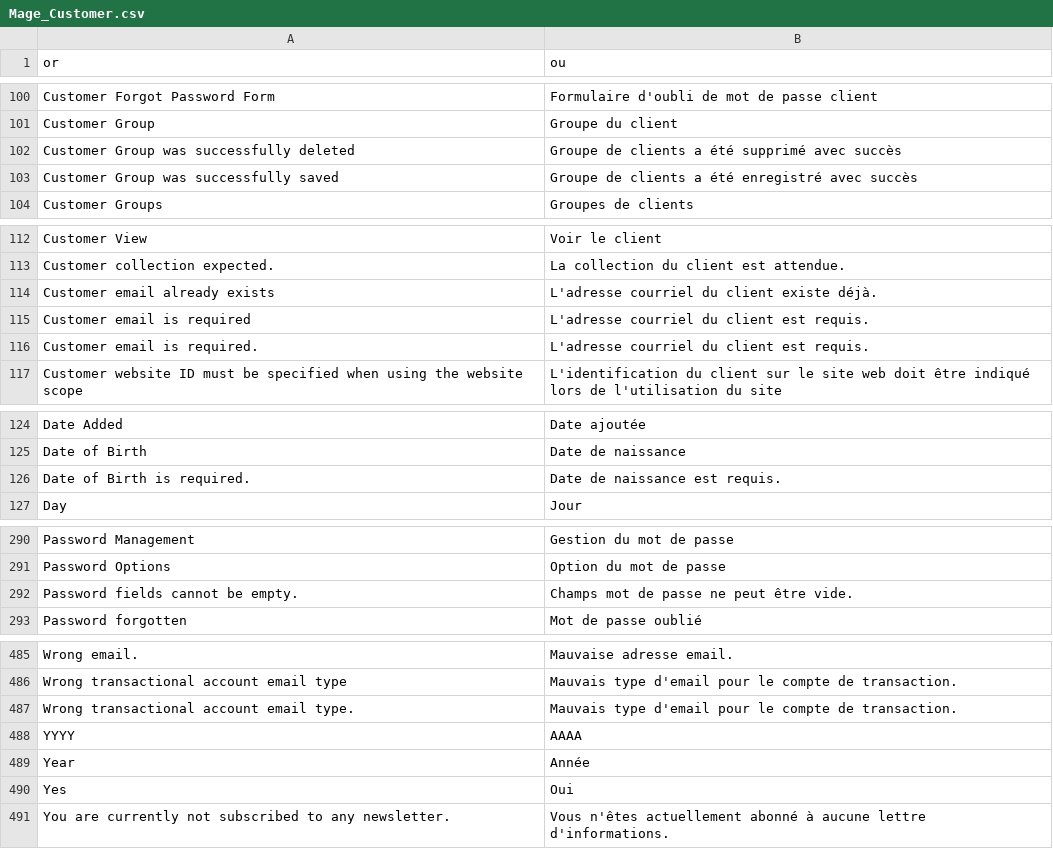
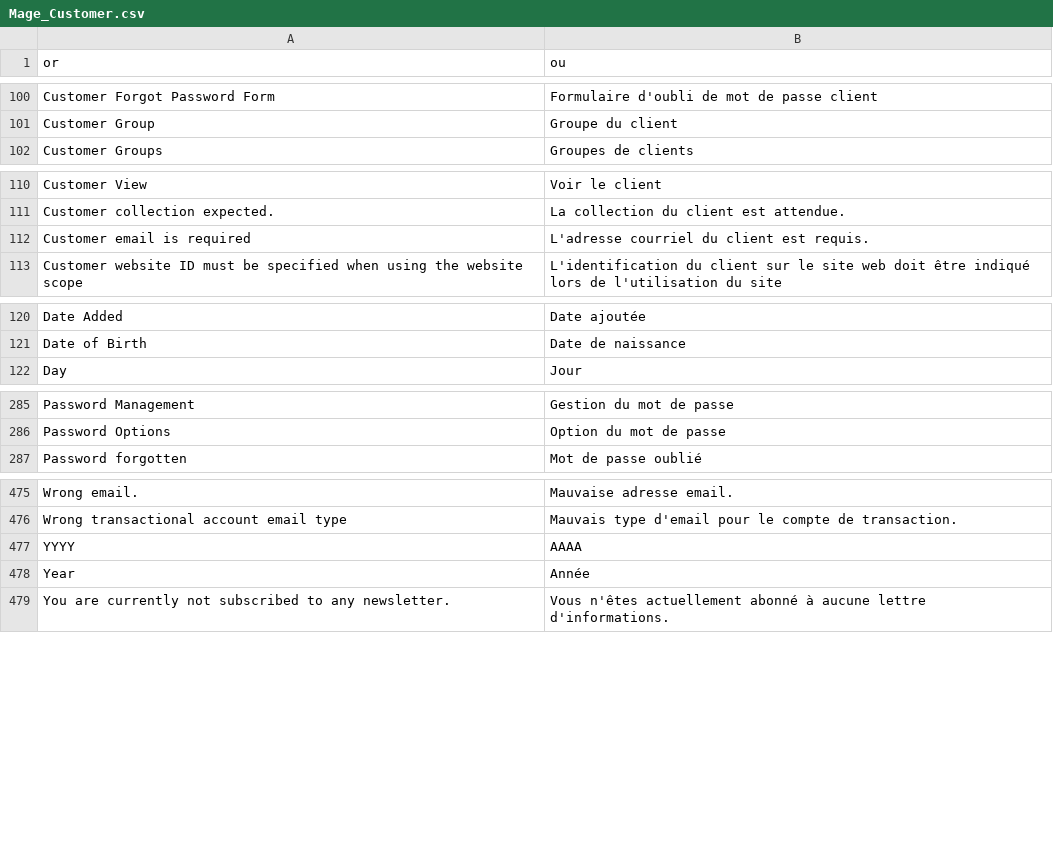
Before and after one commit to MaWoScha/German_LocalePack_fr_FR, a CSV file: app/locale/fr_FR/Mage_Customer.csv, drawn as a sheet; only a part is shown, gaps mark what is left out; the diff covers the shown part only; the diff names each change by its address in the sheet, - before the commit and + after, or states it on an @@ line.

Commit message:
Version 0.7.5, Actualisations and improvements of translation

```diff
--- a/app/locale/fr_FR/Mage_Customer.csv
+++ b/app/locale/fr_FR/Mage_Customer.csv
-row 102: Customer Group was successfully deleted | Groupe de clients a été supprimé avec succès
-row 103: Customer Group was successfully saved | Groupe de clients a été enregistré avec succès
-row 114: Customer email already exists | L'adresse courriel du client existe déjà.
-row 116: Customer email is required. | L'adresse courriel du client est requis.
-row 126: Date of Birth is required. | Date de naissance est requis.
-row 292: Password fields cannot be empty. | Champs mot de passe ne peut être vide.
-row 487: Wrong transactional account email type. | Mauvais type d'email pour le compte de transaction.
-row 490: Yes | Oui
```
Also changed, not shown: 4 removed rows elsewhere in this file, app/locale/fr_FR/Mage_Api.csv, app/locale/fr_FR/Mage_Cms.csv, 8 other files.
